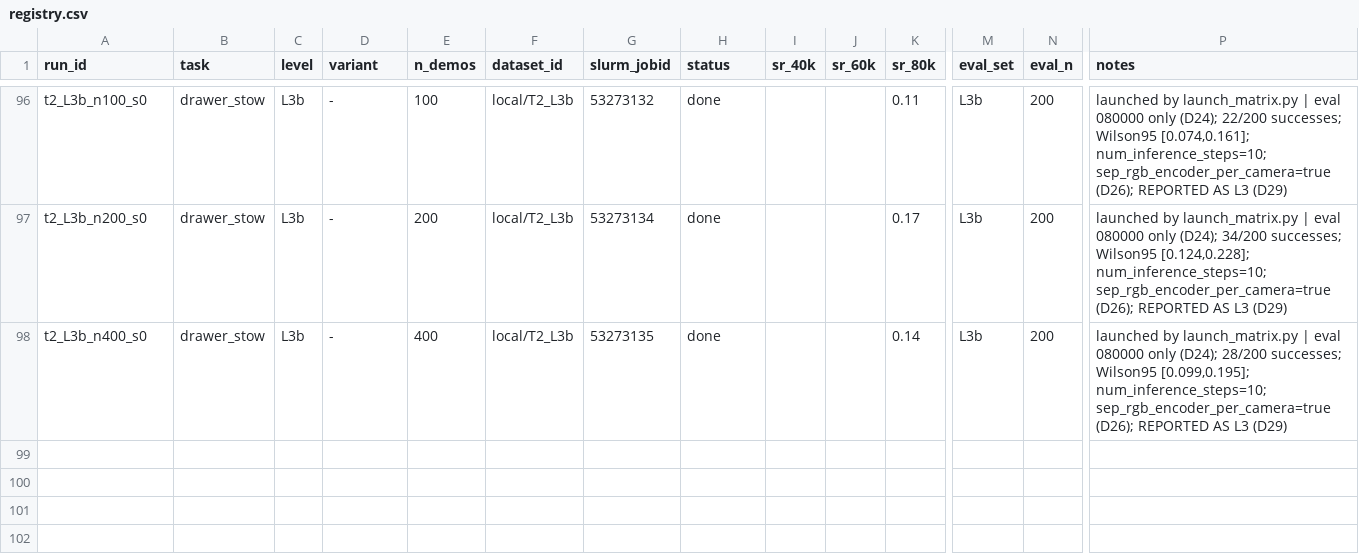
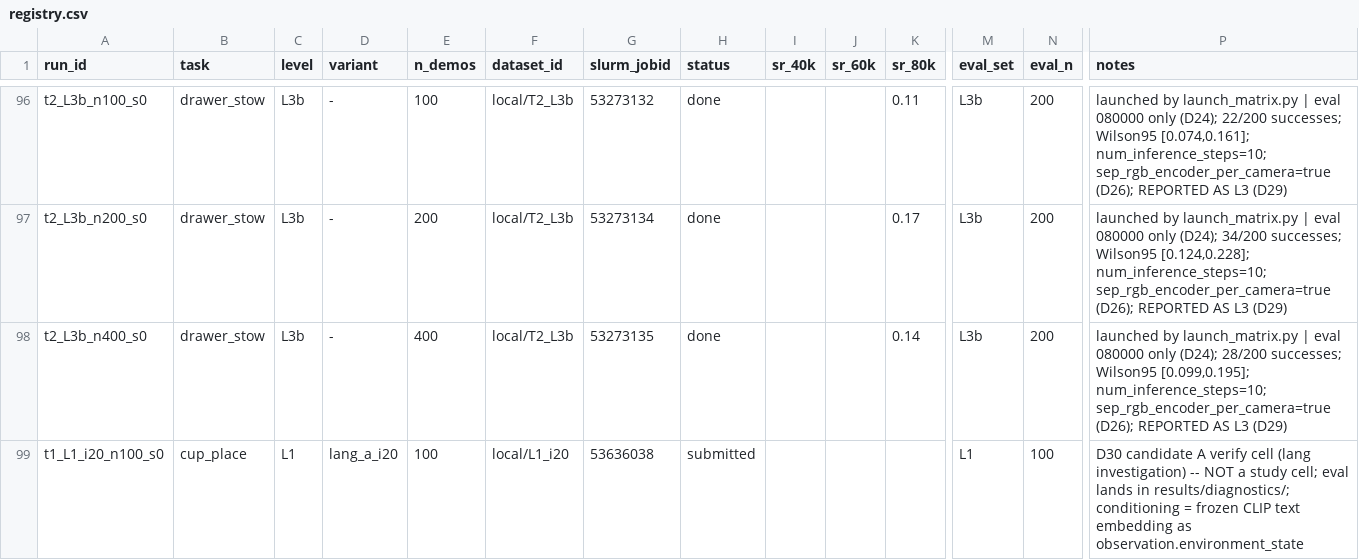
Before and after one commit to OliEfr/cost_of_generality, a CSV file: experiments/registry.csv, drawn as a sheet; only a part is shown, gaps mark what is left out; rows hold the shown columns only; the diff names each change by its address in the sheet, - before the commit and + after, or states it on an @@ line.

```diff
--- a/experiments/registry.csv
+++ b/experiments/registry.csv
+row 99: t1_L1_i20_n100_s0 | cup_place | L1 | lang_a_i20 | 100 | local/L1_i20 | 53636038 | submitted |  |  |  | L1 | 100 | D30 candidate A verify cell (lang investigation) -- NOT a study cell; eval lands in results/diagnostics/; conditioning = frozen CLIP text embedding as observation.environment_state
```
Also changed, not shown: 1 other file.
